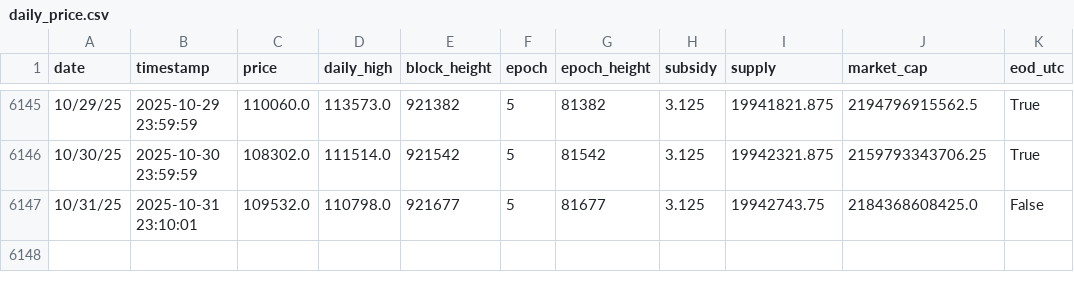
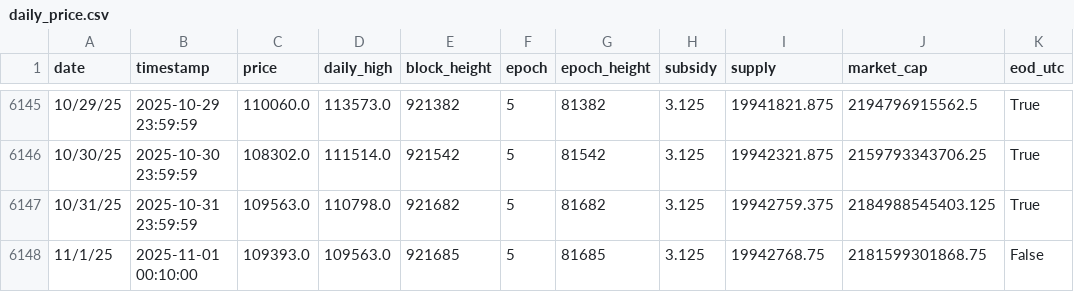
Before and after one commit to w-s-bitcoin/animations, a CSV file: assets/daily_price.csv, drawn as a sheet; only a part is shown, gaps mark what is left out.

```diff
--- a/assets/daily_price.csv
+++ b/assets/daily_price.csv
@@ -6146,2 +6146,3 @@ date,timestamp,price,daily_high,block_height,epoch,epoch_height,subsidy,supply,m
 10/30/25,2025-10-30 23:59:59,108302.0,111514.0,921542,5,81542,3.125,19942321.875,2159793343706.25,True
-10/31/25,2025-10-31 23:10:01,109532.0,110798.0,921677,5,81677,3.125,19942743.75,2184368608425.0,False
+10/31/25,2025-10-31 23:59:59,109563.0,110798.0,921682,5,81682,3.125,19942759.375,2184988545403.125,True
+11/1/25,2025-11-01 00:10:00,109393.0,109563.0,921685,5,81685,3.125,19942768.75,2181599301868.75,False
```
Also changed, not shown: assets/node_software_counts_grouped.csv, 49 other files.
